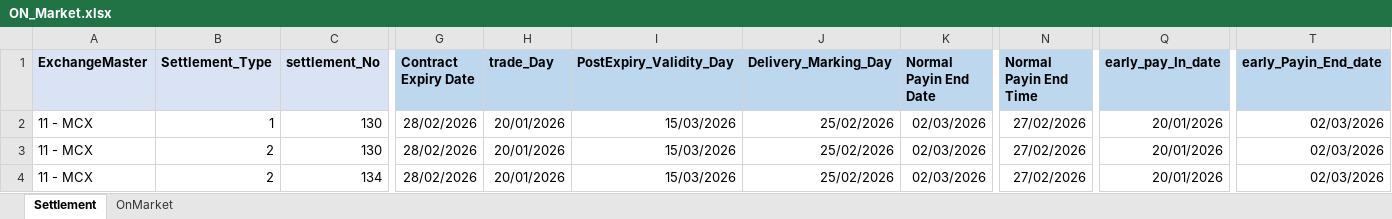
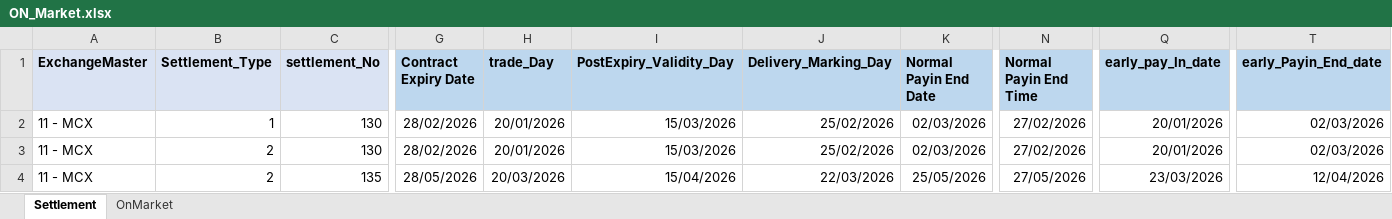
Before and after one commit to Abhishekthasal/COUNTRYWIDE-COMMODITY-REPOSITORY-LIMITED, an Excel workbook: Data/ON_Market.xlsx, sheet Settlement, drawn as a sheet; only a part is shown, gaps mark what is left out; values as stored, in another font and other column widths than the file's, no borders; the diff names each change by its address in the sheet, - before the commit and + after, or states it on an @@ line.

```diff
--- a/Data/ON_Market.xlsx (sheet Settlement)
+++ b/Data/ON_Market.xlsx (sheet Settlement)
-C4 (settlement_No): 134
+C4 (settlement_No): 135
-G4 (Contract Expiry Date): 28/02/2026
+G4 (Contract Expiry Date): 28/05/2026
-H4 (trade_Day): 20/01/2026
+H4 (trade_Day): 20/03/2026
-I4 (PostExpiry_Validity_Day): 15/03/2026
+I4 (PostExpiry_Validity_Day): 15/04/2026
-J4 (Delivery_Marking_Day): 25/02/2026
+J4 (Delivery_Marking_Day): 22/03/2026
-K4 (Normal Payin End Date): 02/03/2026
+K4 (Normal Payin End Date): 25/05/2026
-N4 (Normal Payin End Time): 27/02/2026
+N4 (Normal Payin End Time): 27/05/2026
-Q4 (early_pay_In_date): 20/01/2026
+Q4 (early_pay_In_date): 23/03/2026
-T4 (early_Payin_End_date): 02/03/2026
+T4 (early_Payin_End_date): 12/04/2026
```
Also changed, not shown: sheet OnMarket, Data/ClientOpening.xlsx, Data/ENWR_Creation.xlsx, 40 other files.
